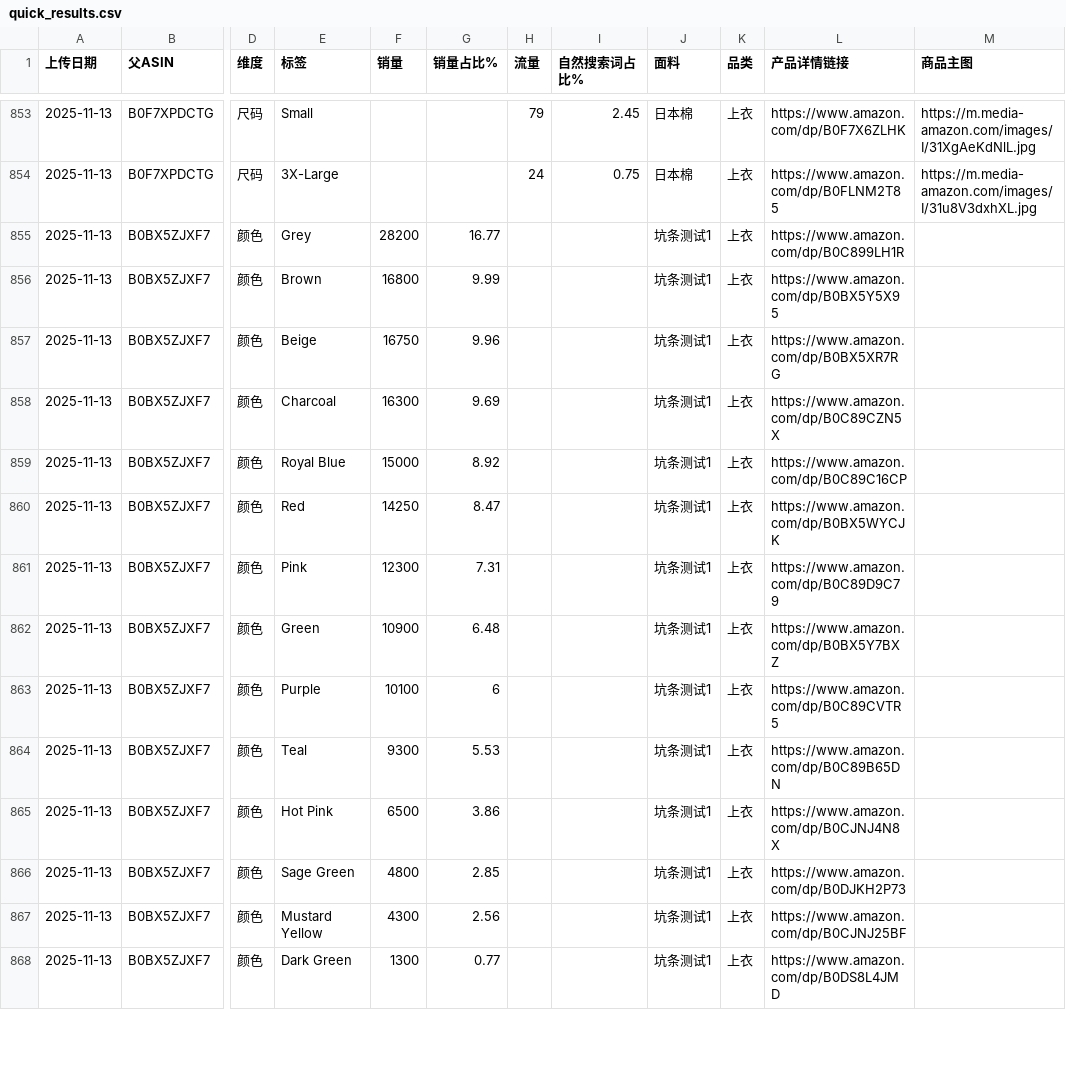
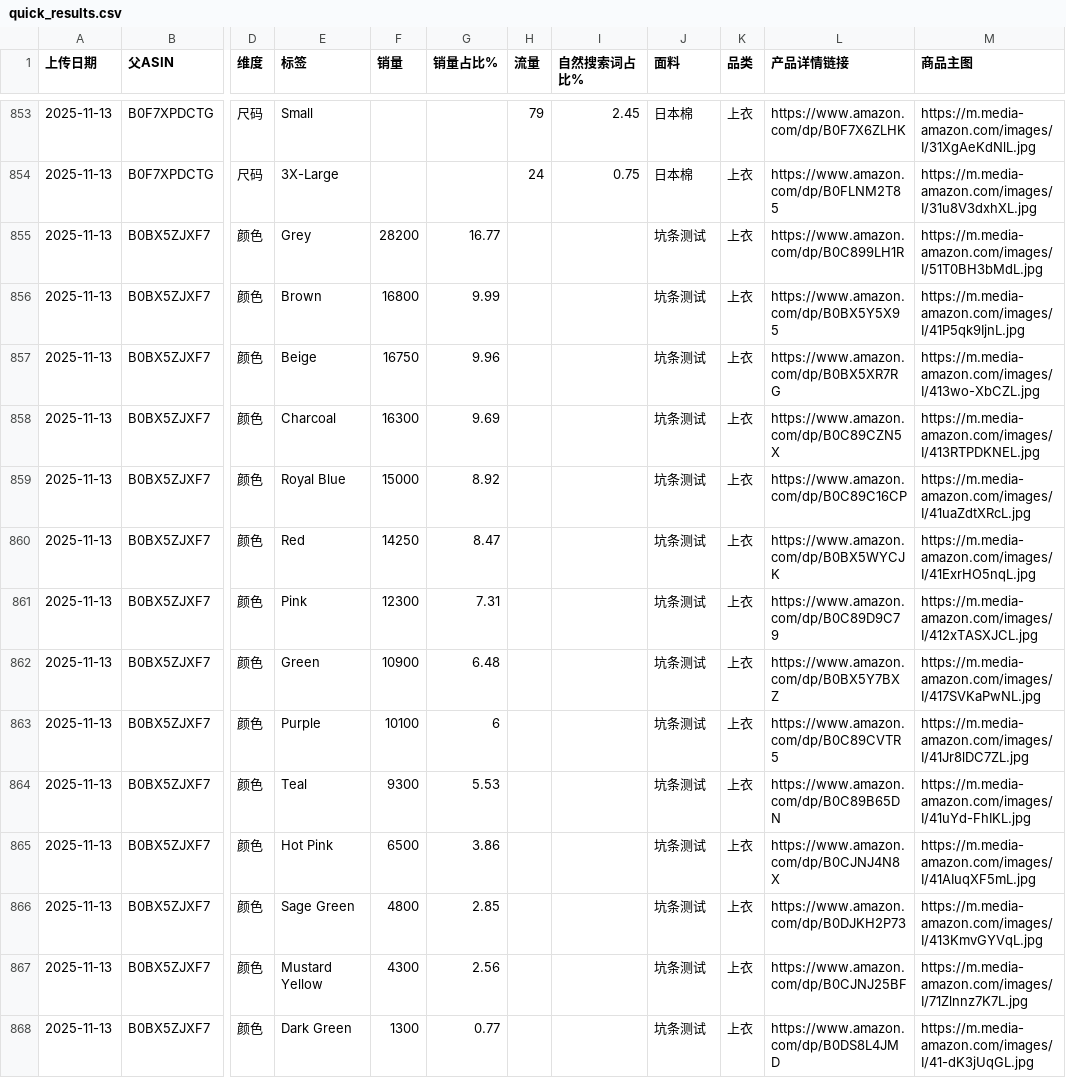
Before and after one commit to wasdkd/Amazon, a CSV file: uploads2/quick_results.csv, drawn as a sheet; only a part is shown, gaps mark what is left out; the diff covers the shown part only; the diff names each change by its address in the sheet, - before the commit and + after, or states it on an @@ line.

Commit message:
Overwrite merged quick results 2025-11-13T08:13:20.243Z

```diff
--- a/uploads2/quick_results.csv
+++ b/uploads2/quick_results.csv
-J855:J868 (面料): 坑条测试1
+J855:J868 (面料): 坑条测试
-M855 (商品主图): (empty)
+M855 (商品主图): https://m.media-amazon.com/images/I/51T0BH3bMdL.jpg
-M856 (商品主图): (empty)
+M856 (商品主图): https://m.media-amazon.com/images/I/41P5qk9IjnL.jpg
-M857 (商品主图): (empty)
+M857 (商品主图): https://m.media-amazon.com/images/I/413wo-XbCZL.jpg
-M858 (商品主图): (empty)
+M858 (商品主图): https://m.media-amazon.com/images/I/413RTPDKNEL.jpg
-M859 (商品主图): (empty)
+M859 (商品主图): https://m.media-amazon.com/images/I/41uaZdtXRcL.jpg
-M860 (商品主图): (empty)
+M860 (商品主图): https://m.media-amazon.com/images/I/41ExrHO5nqL.jpg
-M861 (商品主图): (empty)
+M861 (商品主图): https://m.media-amazon.com/images/I/412xTASXJCL.jpg
-M862 (商品主图): (empty)
+M862 (商品主图): https://m.media-amazon.com/images/I/417SVKaPwNL.jpg
-M863 (商品主图): (empty)
+M863 (商品主图): https://m.media-amazon.com/images/I/41Jr8lDC7ZL.jpg
-M864 (商品主图): (empty)
+M864 (商品主图): https://m.media-amazon.com/images/I/41uYd-FhIKL.jpg
-M865 (商品主图): (empty)
+M865 (商品主图): https://m.media-amazon.com/images/I/41AIuqXF5mL.jpg
-M866 (商品主图): (empty)
+M866 (商品主图): https://m.media-amazon.com/images/I/413KmvGYVqL.jpg
-M867 (商品主图): (empty)
+M867 (商品主图): https://m.media-amazon.com/images/I/71Zlnnz7K7L.jpg
-M868 (商品主图): (empty)
+M868 (商品主图): https://m.media-amazon.com/images/I/41-dK3jUqGL.jpg
```
Also changed, not shown: 56 edited cells elsewhere in this file.
